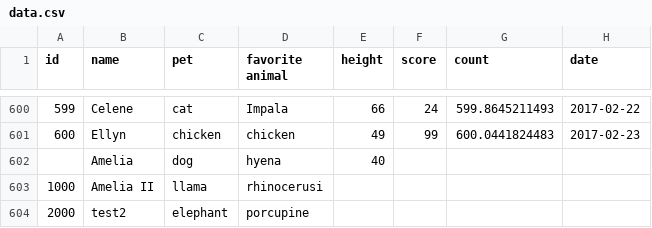
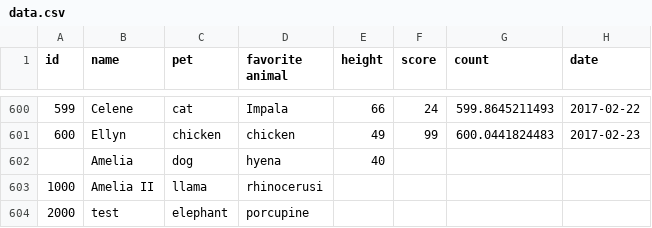
Before and after one commit to githubnext/blocks, a CSV file: data.csv, drawn as a sheet; only a part is shown, gaps mark what is left out.

Commit message:
feat: updated data.csv programatically

```diff
--- a/data.csv
+++ b/data.csv
@@ -603,2 +603,2 @@ id,name,pet,favorite animal,height,score,count,date
 1000,Amelia II,llama,rhinocerusi,,,,
-2000,test2,elephant,porcupine,,,,
+2000,test,elephant,porcupine,,,,
```
